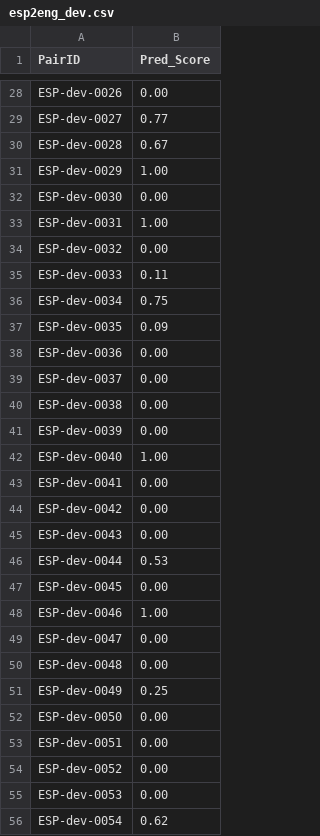
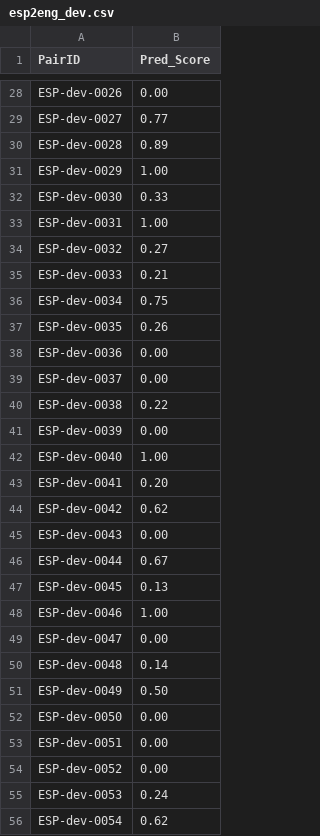
Before and after one commit to jai-riley/CMPUT650_Project, a CSV file: SemEval/SemEval2024-Task1/outputTHM/esp2eng_dev.csv, drawn as a sheet; only a part is shown, gaps mark what is left out; the diff covers the shown part only.

```diff
--- a/SemEval/SemEval2024-Task1/outputTHM/esp2eng_dev.csv
+++ b/SemEval/SemEval2024-Task1/outputTHM/esp2eng_dev.csv
@@ -29,24 +29,24 @@ ESP-dev-0026,0.00
 ESP-dev-0027,0.77
-ESP-dev-0028,0.67
+ESP-dev-0028,0.89
 ESP-dev-0029,1.00
-ESP-dev-0030,0.00
+ESP-dev-0030,0.33
 ESP-dev-0031,1.00
-ESP-dev-0032,0.00
-ESP-dev-0033,0.11
+ESP-dev-0032,0.27
+ESP-dev-0033,0.21
 ESP-dev-0034,0.75
-ESP-dev-0035,0.09
+ESP-dev-0035,0.26
 ESP-dev-0036,0.00
 ESP-dev-0037,0.00
-ESP-dev-0038,0.00
+ESP-dev-0038,0.22
 ESP-dev-0039,0.00
 ESP-dev-0040,1.00
-ESP-dev-0041,0.00
-ESP-dev-0042,0.00
+ESP-dev-0041,0.20
+ESP-dev-0042,0.62
 ESP-dev-0043,0.00
-ESP-dev-0044,0.53
-ESP-dev-0045,0.00
+ESP-dev-0044,0.67
+ESP-dev-0045,0.13
 ESP-dev-0046,1.00
 ESP-dev-0047,0.00
-ESP-dev-0048,0.00
-ESP-dev-0049,0.25
+ESP-dev-0048,0.14
+ESP-dev-0049,0.50
 ESP-dev-0050,0.00
@@ -54,3 +54,3 @@ ESP-dev-0051,0.00
 ESP-dev-0052,0.00
-ESP-dev-0053,0.00
+ESP-dev-0053,0.24
 ESP-dev-0054,0.62
```
Also changed, not shown: 36 edited cells elsewhere in this file, SemEval/SemEval2024-Task1/outputTHM/afr2eng_dev.csv, SemEval/SemEval2024-Task1/outputTHM/esp_dev.csv, 8 other files.
